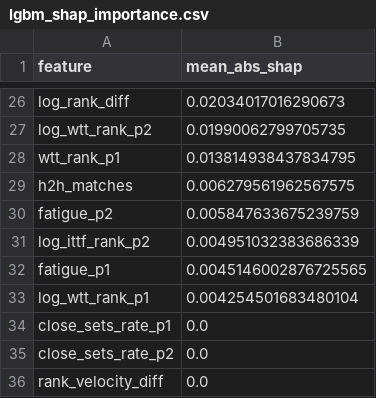
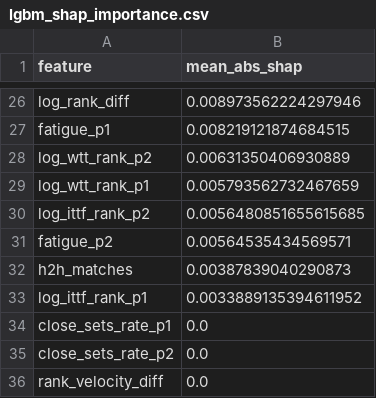
Before and after one commit to ValentinMartine/table_tennis_predictions, a CSV file: data/lgbm_shap_importance.csv, drawn as a sheet; only a part is shown, gaps mark what is left out; removed rows and columns are numbered as before the commit, all else as after; the diff covers the shown part only; the diff names each change by its address in the sheet, - before the commit and + after, or states it on an @@ line.

```diff
--- a/data/lgbm_shap_importance.csv
+++ b/data/lgbm_shap_importance.csv
-B26 (mean_abs_shap): 0.02034017016290673
+B26 (mean_abs_shap): 0.008973562224297946
-row 27: log_wtt_rank_p2 | 0.01990062799705735
-row 28: wtt_rank_p1 | 0.013814938437834795
-row 29: h2h_matches | 0.006279561962567575
-row 30: fatigue_p2 | 0.005847633675239759
-row 31: log_ittf_rank_p2 | 0.004951032383686339
-B27 (mean_abs_shap): 0.0045146002876725565
+B27 (mean_abs_shap): 0.008219121874684515
+row 28: log_wtt_rank_p2 | 0.00631350406930889
-B29 (mean_abs_shap): 0.004254501683480104
+B29 (mean_abs_shap): 0.005793562732467659
+row 30: log_ittf_rank_p2 | 0.0056480851655615685
+row 31: fatigue_p2 | 0.00564535434569571
+row 32: h2h_matches | 0.00387839040290873
+row 33: log_ittf_rank_p1 | 0.0033889135394611952
```
Also changed, not shown: 10 added rows, 10 removed rows and 14 edited cells elsewhere in this file, data/lgbm_calibration.csv, 4 other files.
